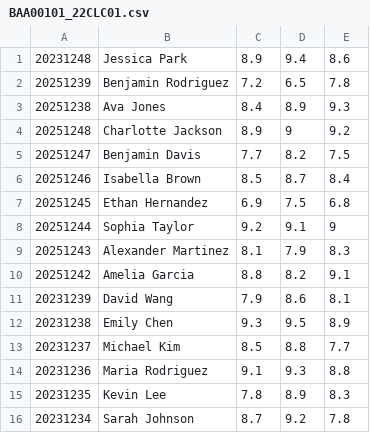
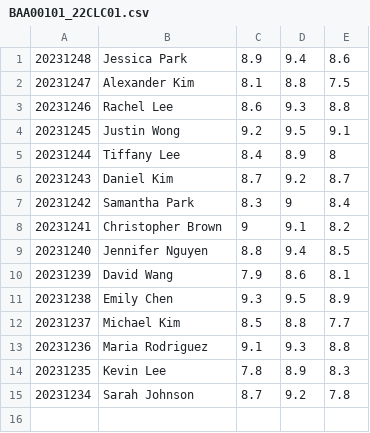
Before and after one commit to Mysterio824/Group02, a CSV file: input/scoreboard/BAA00101_22CLC01.csv, drawn as a sheet; removed rows and columns are numbered as before the commit, all else as after; the diff names each change by its address in the sheet, - before the commit and + after, or states it on an @@ line.

```diff
--- a/input/scoreboard/BAA00101_22CLC01.csv
+++ b/input/scoreboard/BAA00101_22CLC01.csv
-row 2: 20251239 | Benjamin Rodriguez | 7.2 | 6.5 | 7.8
-row 3: 20251238 | Ava Jones | 8.4 | 8.9 | 9.3
-row 4: 20251248 | Charlotte Jackson | 8.9 | 9 | 9.2
-row 5: 20251247 | Benjamin Davis | 7.7 | 8.2 | 7.5
-row 6: 20251246 | Isabella Brown | 8.5 | 8.7 | 8.4
-row 7: 20251245 | Ethan Hernandez | 6.9 | 7.5 | 6.8
-row 8: 20251244 | Sophia Taylor | 9.2 | 9.1 | 9
-row 9: 20251243 | Alexander Martinez | 8.1 | 7.9 | 8.3
-row 10: 20251242 | Amelia Garcia | 8.8 | 8.2 | 9.1
+row 2: 20231247 | Alexander Kim | 8.1 | 8.8 | 7.5
+row 3: 20231246 | Rachel Lee | 8.6 | 9.3 | 8.8
+row 4: 20231245 | Justin Wong | 9.2 | 9.5 | 9.1
+row 5: 20231244 | Tiffany Lee | 8.4 | 8.9 | 8
+row 6: 20231243 | Daniel Kim | 8.7 | 9.2 | 8.7
+row 7: 20231242 | Samantha Park | 8.3 | 9 | 8.4
+row 8: 20231241 | Christopher Brown | 9 | 9.1 | 8.2
+row 9: 20231240 | Jennifer Nguyen | 8.8 | 9.4 | 8.5
```
Also changed, not shown: input/courses/2022-2023-02.csv, input/scoreboard/BUS201.csv, 17 other files.
